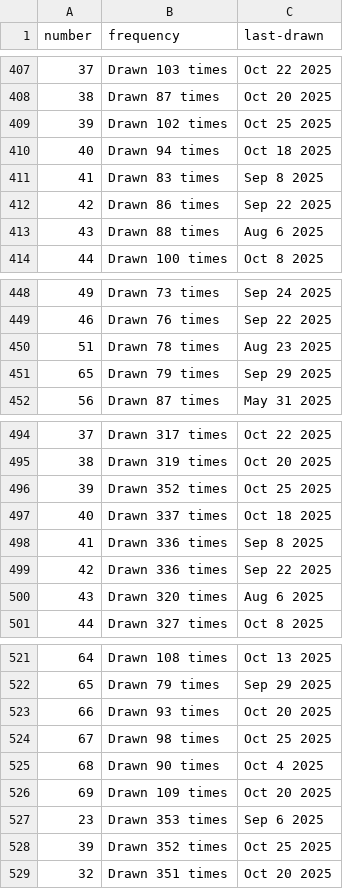
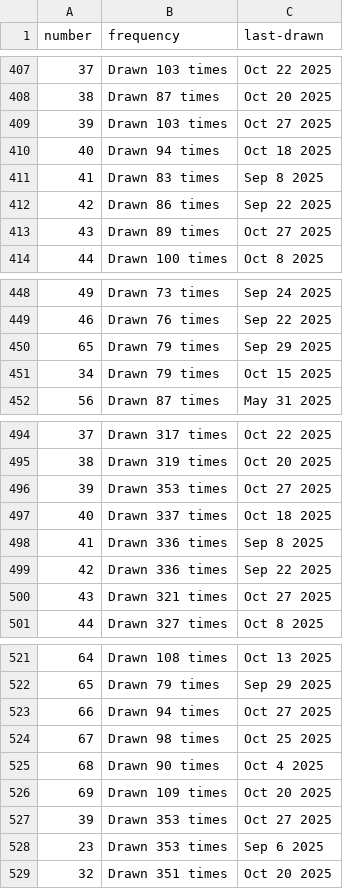
Before and after one commit to kv-hearst/powerball, a CSV file: data/main_ball.csv, drawn as a sheet; only a part is shown, gaps mark what is left out; the diff covers the shown part only.

```diff
--- a/data/main_ball.csv
+++ b/data/main_ball.csv
@@ -408,3 +408,3 @@ number,frequency,last-drawn
 38,Drawn 87 times,Oct 20 2025
-39,Drawn 102 times,Oct 25 2025
+39,Drawn 103 times,Oct 27 2025
 40,Drawn 94 times,Oct 18 2025
@@ -412,3 +412,3 @@ number,frequency,last-drawn
 42,Drawn 86 times,Sep 22 2025
-43,Drawn 88 times,Aug 6 2025
+43,Drawn 89 times,Oct 27 2025
 44,Drawn 100 times,Oct 8 2025
@@ -449,4 +449,4 @@ number,frequency,last-drawn
 46,Drawn 76 times,Sep 22 2025
-51,Drawn 78 times,Aug 23 2025
 65,Drawn 79 times,Sep 29 2025
+34,Drawn 79 times,Oct 15 2025
 56,Drawn 87 times,May 31 2025
@@ -495,3 +495,3 @@ number,frequency,last-drawn
 38,Drawn 319 times,Oct 20 2025
-39,Drawn 352 times,Oct 25 2025
+39,Drawn 353 times,Oct 27 2025
 40,Drawn 337 times,Oct 18 2025
@@ -499,3 +499,3 @@ number,frequency,last-drawn
 42,Drawn 336 times,Sep 22 2025
-43,Drawn 320 times,Aug 6 2025
+43,Drawn 321 times,Oct 27 2025
 44,Drawn 327 times,Oct 8 2025
@@ -522,3 +522,3 @@ number,frequency,last-drawn
 65,Drawn 79 times,Sep 29 2025
-66,Drawn 93 times,Oct 20 2025
+66,Drawn 94 times,Oct 27 2025
 67,Drawn 98 times,Oct 25 2025
@@ -526,4 +526,4 @@ number,frequency,last-drawn
 69,Drawn 109 times,Oct 20 2025
+39,Drawn 353 times,Oct 27 2025
 23,Drawn 353 times,Sep 6 2025
-39,Drawn 352 times,Oct 25 2025
 32,Drawn 351 times,Oct 20 2025
```
Also changed, not shown: 12 edited cells elsewhere in this file, data/main_ball_active.csv, data/main_ball_cleaned.csv, 4 other files.
